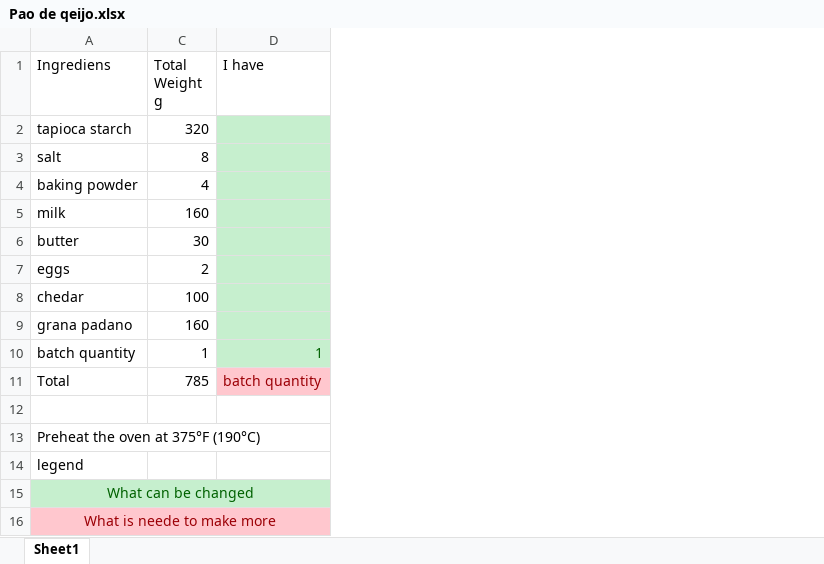
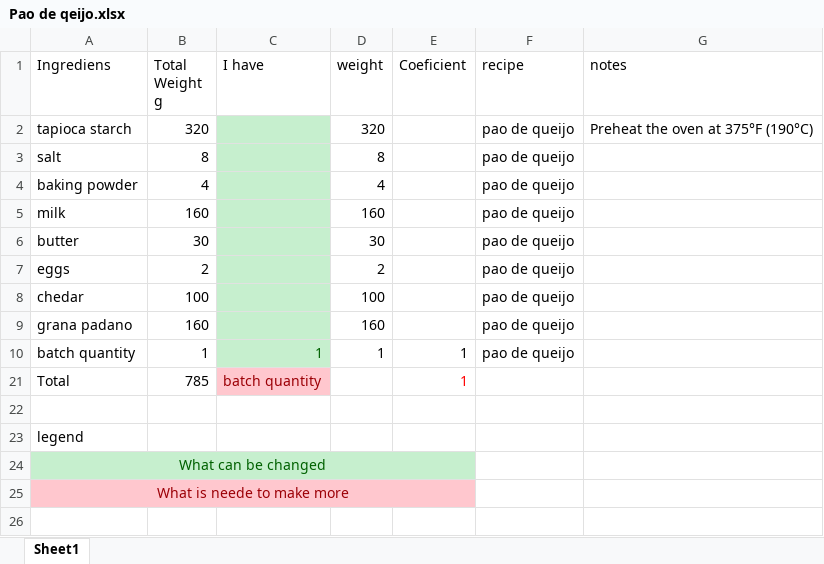
Before and after one commit to klucho/RecipeCalculator, an Excel workbook: Pao de qeijo.xlsx, sheet Sheet1, drawn as a sheet; values as stored, in another font and other column widths than the file's, no borders; table styles not drawn; removed rows and columns are numbered as before the commit, all else as after; the diff names each change by its address in the sheet, - before the commit and + after, or states it on an @@ line.

Commit message:
Added multiple recipe functionality
Added an extra filter column to filter on a list of recipes.

```diff
--- a/Pao de qeijo.xlsx (sheet Sheet1)
+++ b/Pao de qeijo.xlsx (sheet Sheet1)
+column D (weight), rows 2-10: 320 | 8 | 4 | 160 | 30 | 2 | 100 | 160 | 1
@@ column E (Coeficient) unhidden, rows 10-21: 1 | 1 @@
+column F (recipe), rows 2-10: all pao de queijo
+column G (notes), row 2: Preheat the oven at 375°F (190°C)
-row 13: Preheat the oven at 375°F (190°C)
```
Also changed, not shown: hidden cells.
